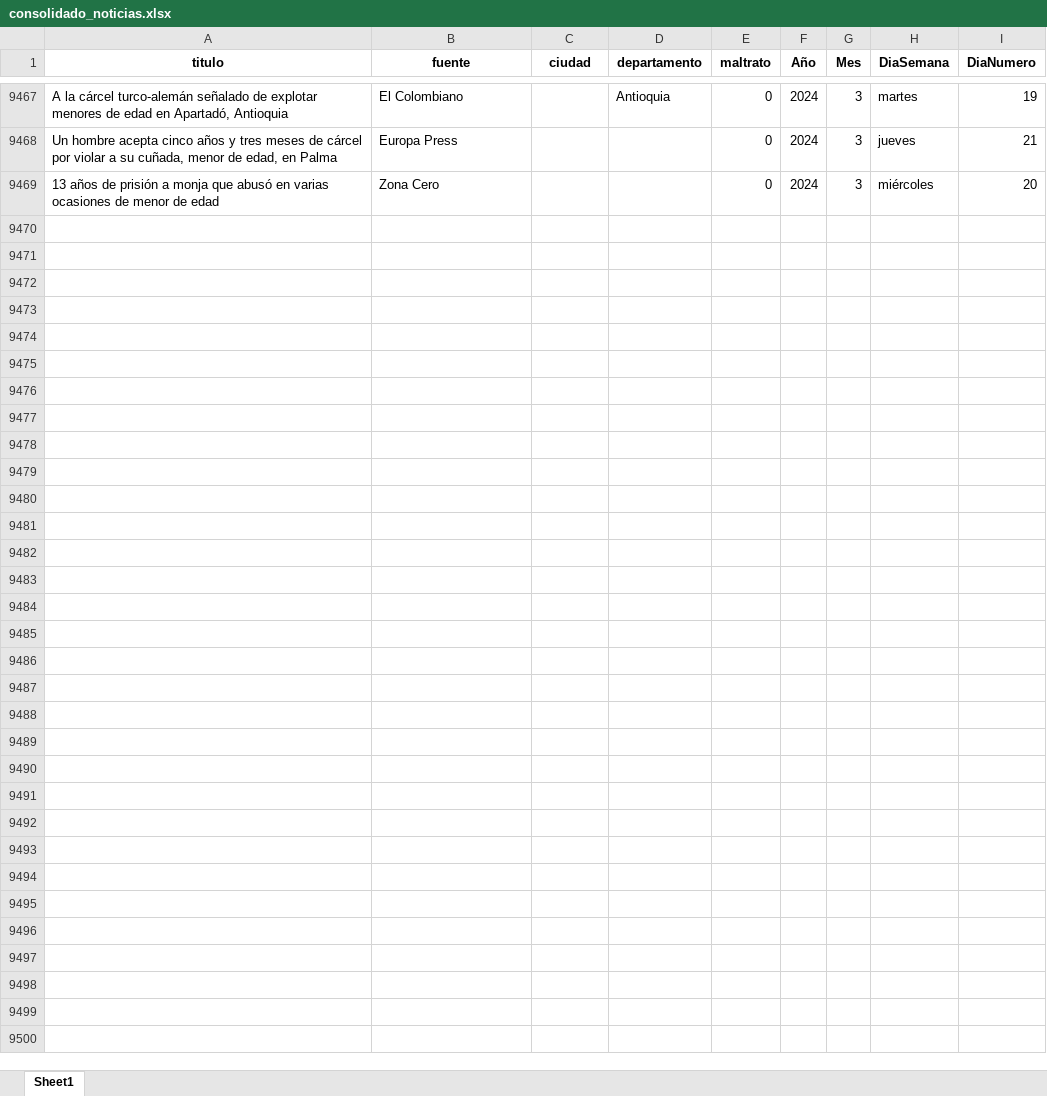
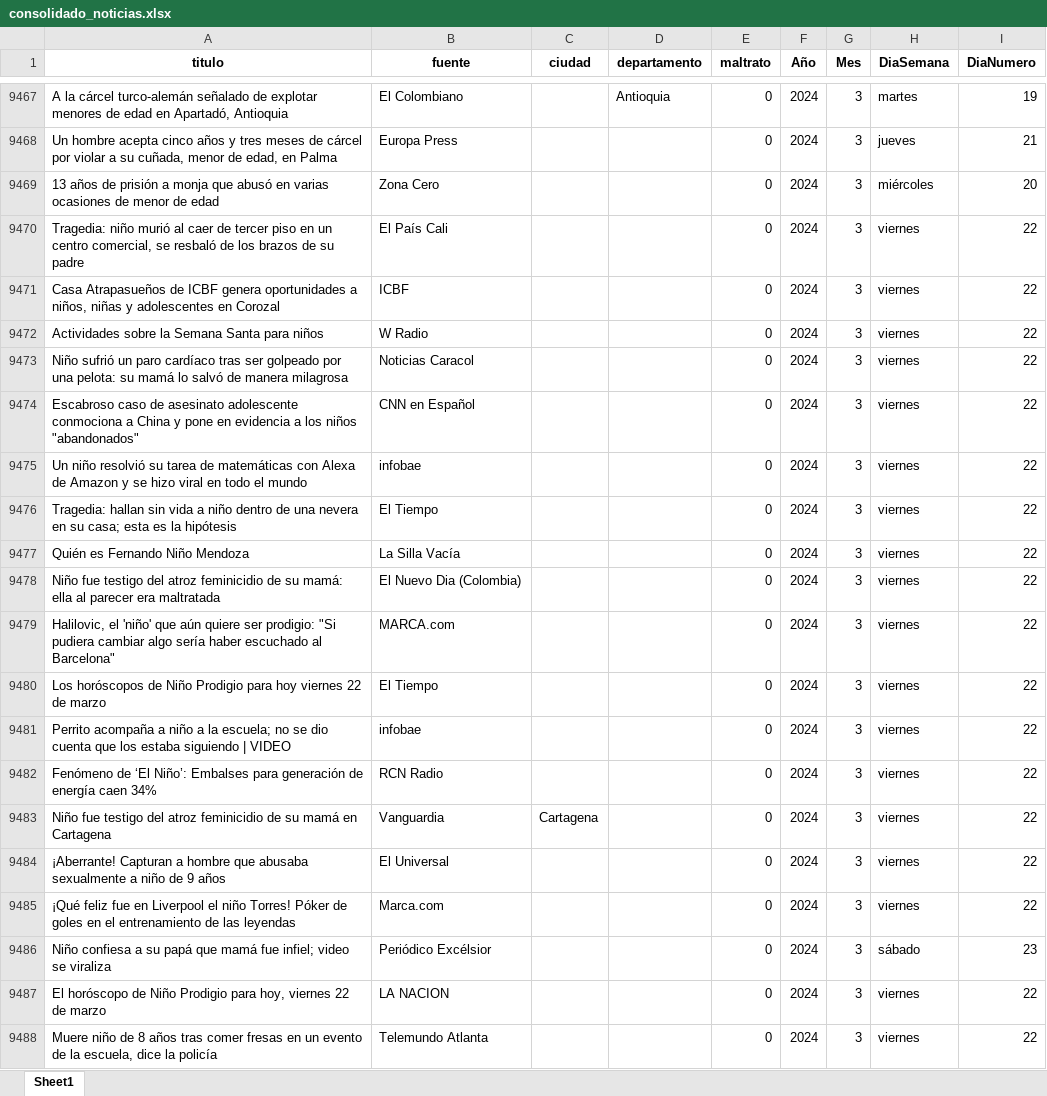
Before and after one commit to ICBF-Analitica/Monitoreo_de_medios, an Excel workbook: Data/consolidado_noticias.xlsx, sheet Sheet1, drawn as a sheet; only a part is shown, gaps mark what is left out; values as stored, in another font and other column widths than the file's, no borders; the diff covers the shown part only; the diff names each change by its address in the sheet, - before the commit and + after, or states it on an @@ line.

```diff
--- a/Data/consolidado_noticias.xlsx (sheet Sheet1)
+++ b/Data/consolidado_noticias.xlsx (sheet Sheet1)
+row 9470: Tragedia: niño murió al caer de tercer piso en un centro comercial, se resbaló de los brazos de su padre | El País Cali |  |  | 0 | 2024 | 3 | viernes | 22
+row 9471: Casa Atrapasueños de ICBF genera oportunidades a niños, niñas y adolescentes en Corozal | ICBF |  |  | 0 | 2024 | 3 | viernes | 22
+row 9472: Actividades sobre la Semana Santa para niños | W Radio |  |  | 0 | 2024 | 3 | viernes | 22
+row 9473: Niño sufrió un paro cardíaco tras ser golpeado por una pelota: su mamá lo salvó de manera milagrosa | Noticias Caracol |  |  | 0 | 2024 | 3 | viernes | 22
+row 9474: Escabroso caso de asesinato adolescente conmociona a China y pone en evidencia a los niños "abandonados" | CNN en Español |  |  | 0 | 2024 | 3 | viernes | 22
+row 9475: Un niño resolvió su tarea de matemáticas con Alexa de Amazon y se hizo viral en todo el mundo | infobae |  |  | 0 | 2024 | 3 | viernes | 22
+row 9476: Tragedia: hallan sin vida a niño dentro de una nevera en su casa; esta es la hipótesis | El Tiempo |  |  | 0 | 2024 | 3 | viernes | 22
+row 9477: Quién es Fernando Niño Mendoza | La Silla Vacía |  |  | 0 | 2024 | 3 | viernes | 22
+row 9478: Niño fue testigo del atroz feminicidio de su mamá: ella al parecer era maltratada | El Nuevo Dia (Colombia) |  |  | 0 | 2024 | 3 | viernes | 22
+row 9479: Halilovic, el 'niño' que aún quiere ser prodigio: "Si pudiera cambiar algo sería haber escuchado al Barcelona" | MARCA.com |  |  | 0 | 2024 | 3 | viernes | 22
+row 9480: Los horóscopos de Niño Prodigio para hoy viernes 22 de marzo | El Tiempo |  |  | 0 | 2024 | 3 | viernes | 22
+row 9481: Perrito acompaña a niño a la escuela; no se dio cuenta que los estaba siguiendo | VIDEO | infobae |  |  | 0 | 2024 | 3 | viernes | 22
+row 9482: Fenómeno de ‘El Niño’: Embalses para generación de energía caen 34% | RCN Radio |  |  | 0 | 2024 | 3 | viernes | 22
+row 9483: Niño fue testigo del atroz feminicidio de su mamá en Cartagena | Vanguardia | Cartagena |  | 0 | 2024 | 3 | viernes | 22
+row 9484: ¡Aberrante! Capturan a hombre que abusaba sexualmente a niño de 9 años | El Universal |  |  | 0 | 2024 | 3 | viernes | 22
+row 9485: ¡Qué feliz fue en Liverpool el niño Torres! Póker de goles en el entrenamiento de las leyendas | Marca.com |  |  | 0 | 2024 | 3 | viernes | 22
+row 9486: Niño confiesa a su papá que mamá fue infiel; video se viraliza | Periódico Excélsior |  |  | 0 | 2024 | 3 | sábado | 23
+row 9487: El horóscopo de Niño Prodigio para hoy, viernes 22 de marzo | LA NACION |  |  | 0 | 2024 | 3 | viernes | 22
+row 9488: Muere niño de 8 años tras comer fresas en un evento de la escuela, dice la policía | Telemundo Atlanta |  |  | 0 | 2024 | 3 | viernes | 22
```
Also changed, not shown: 193 added rows elsewhere in this sheet, Data/df_resultado_final.xlsx.
